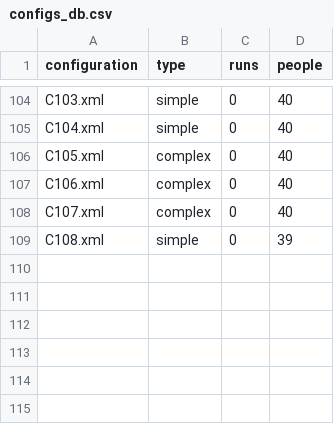
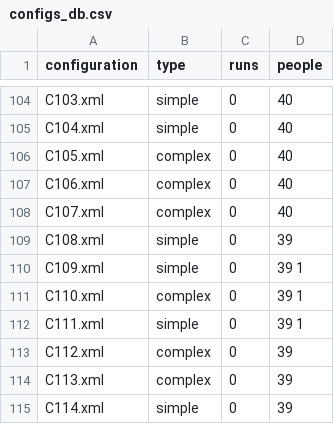
Before and after one commit to prashant-jayan21/minecraft-dialogue, a CSV file: build/install/Python_Examples/configs_db.csv, drawn as a sheet; only a part is shown, gaps mark what is left out.

Commit message:
More new configs

```diff
--- a/build/install/Python_Examples/configs_db.csv
+++ b/build/install/Python_Examples/configs_db.csv
@@ -109 +109,7 @@ C107.xml,complex,0,40
 C108.xml,simple,0,39
+C109.xml,simple,0,39 1
+C110.xml,complex,0,39 1
+C111.xml,simple,0,39 1
+C112.xml,complex,0,39
+C113.xml,complex,0,39
+C114.xml,simple,0,39
```
Also changed, not shown: 7 other files.
